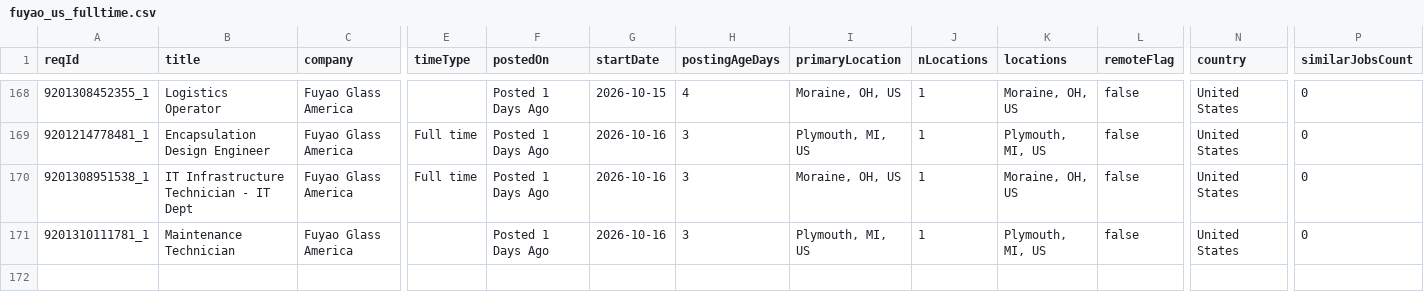
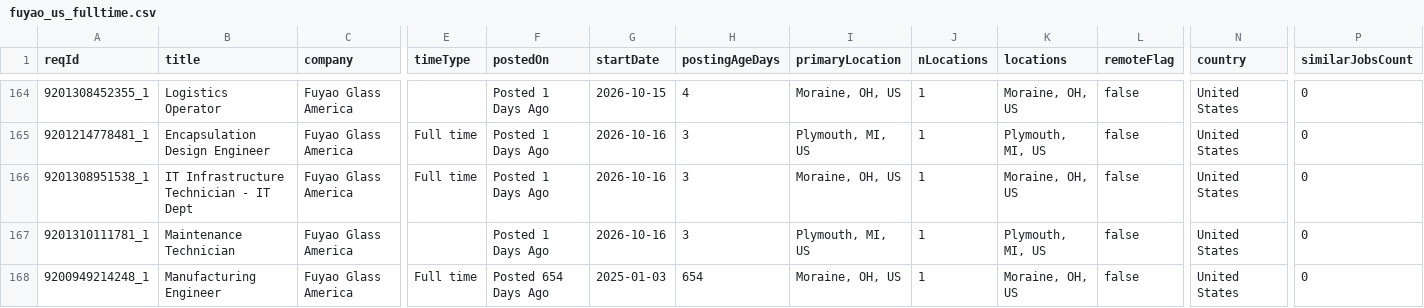
Before and after one commit to job-sourcing/pipeline, a CSV file: ingest/data/workday/fuyao_us_fulltime.csv, drawn as a sheet; only a part is shown, gaps mark what is left out; rows hold the shown columns only; the diff covers the shown part only; the diff names each change by its address in the sheet, - before the commit and + after, or states it on an @@ line.

```diff
--- a/ingest/data/workday/fuyao_us_fulltime.csv
+++ b/ingest/data/workday/fuyao_us_fulltime.csv
+row 168: 9200949214248_1 | Manufacturing Engineer | Fuyao Glass America | Full time | Posted 654 Days Ago | 2025-01-03 | 654 | Moraine, OH, US | 1 | Moraine, OH, US | false | United States | 0
```
Also changed, not shown: 1 added row and 4 removed rows elsewhere in this file, ingest/data/workday/alibaba_us_fulltime.csv, ingest/data/workday/catl_us_fulltime.csv, 57 other files.
